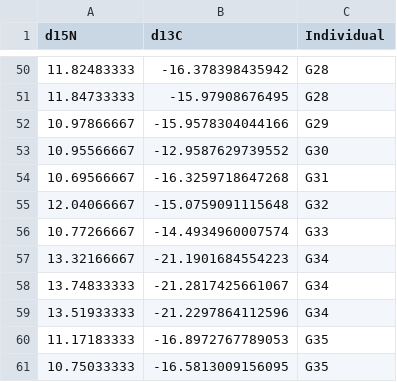
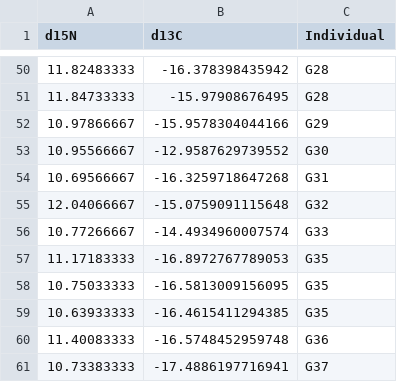
Before and after one commit to NPMoran/trophic-personalities_2020, a CSV file: dat_stableisotope/GULD_consumers.csv, drawn as a sheet; only a part is shown, gaps mark what is left out; the shorter side is filled out with more unchanged rows.

```diff
--- a/dat_stableisotope/GULD_consumers.csv
+++ b/dat_stableisotope/GULD_consumers.csv
@@ -56,5 +56,2 @@
 10.77266667,-14.4934960007574,"G33"
-13.32166667,-21.1901684554223,"G34"
-13.74833333,-21.2817425661067,"G34"
-13.51933333,-21.2297864112596,"G34"
 11.17183333,-16.8972767789053,"G35"
```
Also changed, not shown: dat_stableisotope/GULD_goby_processed.csv, 19 other files.
